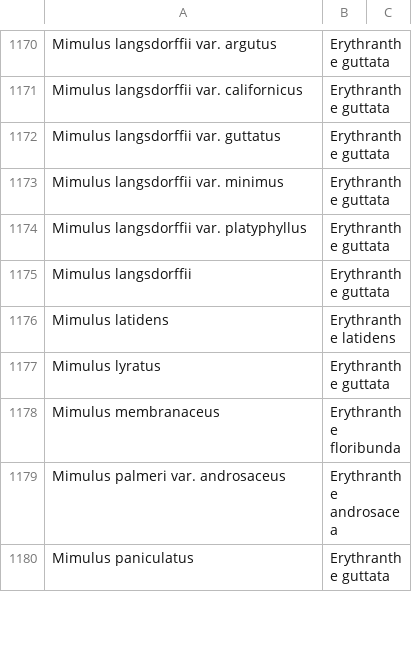
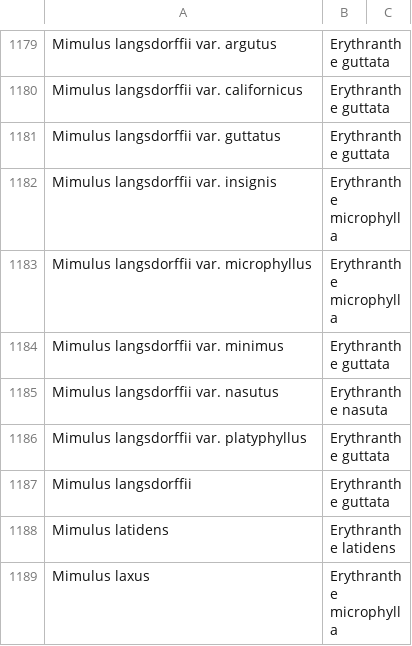
Before and after one commit to ca-plants/ca-plant-list, a CSV file: data/synonyms.csv, drawn as a sheet; only a part is shown, gaps mark what is left out; the shorter side is filled out with more unchanged rows; the diff covers the shown part only; the diff names each change by its address in the sheet, - before the commit and + after, or states it on an @@ line.

```diff
--- a/data/synonyms.csv
+++ b/data/synonyms.csv
+row 1182: Mimulus langsdorffii var. insignis | Erythranthe microphylla
+row 1183: Mimulus langsdorffii var. microphyllus | Erythranthe microphylla
+row 1185: Mimulus langsdorffii var. nasutus | Erythranthe nasuta
+row 1189: Mimulus laxus | Erythranthe microphylla
```
Also changed, not shown: 18 added rows elsewhere in this file, data/taxa.csv, 1 other file.
